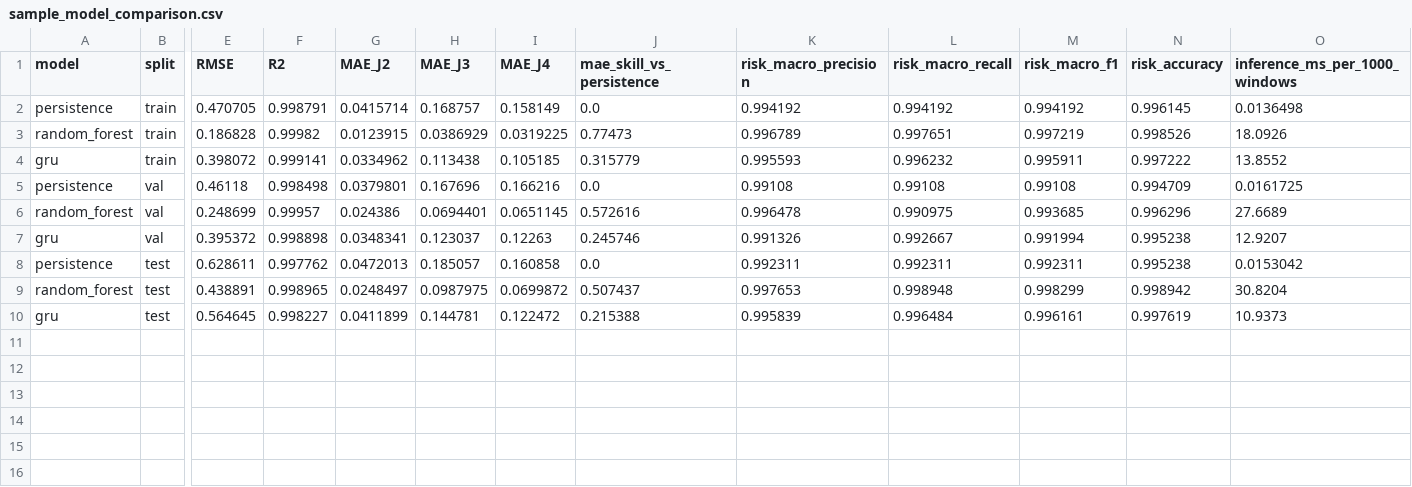
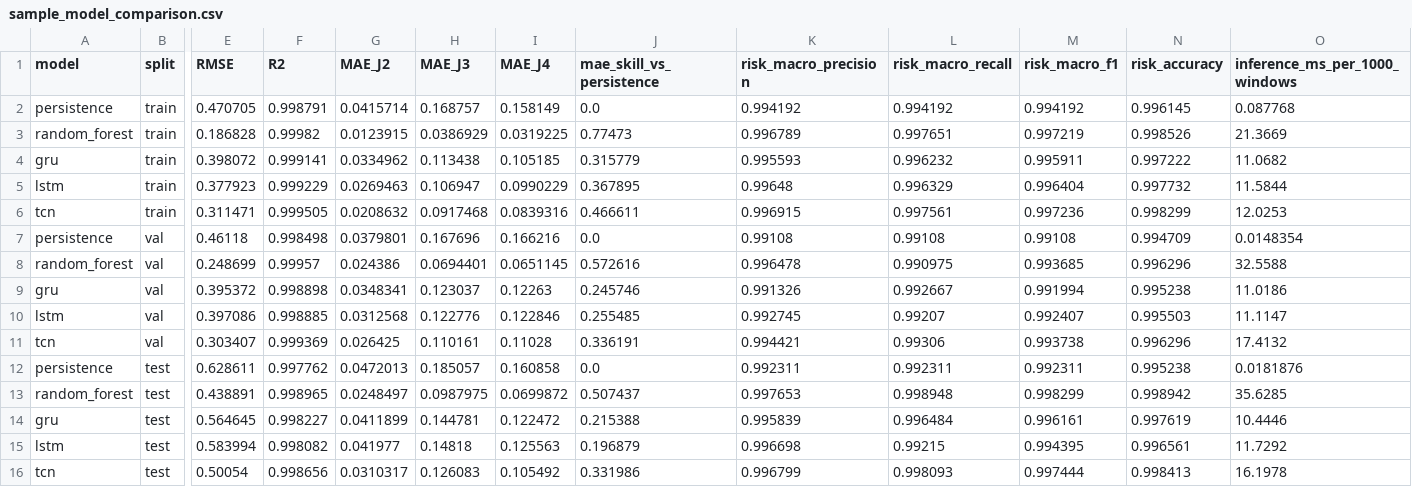
Before and after one commit to Paras-Gupta8/aquabalance, a CSV file: data/sample/sample_model_comparison.csv, drawn as a sheet; only a part is shown, gaps mark what is left out; addresses are those after the commit; rows hold the shown columns only; the diff names each change by its address in the sheet, - before the commit and + after, or states it on an @@ line.

```diff
--- a/data/sample/sample_model_comparison.csv
+++ b/data/sample/sample_model_comparison.csv
-O2 (inference_ms_per_1000_windows): 0.0136498
+O2 (inference_ms_per_1000_windows): 0.087768
-O3 (inference_ms_per_1000_windows): 18.0926
+O3 (inference_ms_per_1000_windows): 21.3669
-O4 (inference_ms_per_1000_windows): 13.8552
+O4 (inference_ms_per_1000_windows): 11.0682
+row 5: lstm | train | 0.377923 | 0.999229 | 0.0269463 | 0.106947 | 0.0990229 | 0.367895 | 0.99648 | 0.996329 | 0.996404 | 0.997732 | 11.5844
+row 6: tcn | train | 0.311471 | 0.999505 | 0.0208632 | 0.0917468 | 0.0839316 | 0.466611 | 0.996915 | 0.997561 | 0.997236 | 0.998299 | 12.0253
-O7 (inference_ms_per_1000_windows): 0.0161725
+O7 (inference_ms_per_1000_windows): 0.0148354
-O8 (inference_ms_per_1000_windows): 27.6689
+O8 (inference_ms_per_1000_windows): 32.5588
-O9 (inference_ms_per_1000_windows): 12.9207
+O9 (inference_ms_per_1000_windows): 11.0186
+row 10: lstm | val | 0.397086 | 0.998885 | 0.0312568 | 0.122776 | 0.122846 | 0.255485 | 0.992745 | 0.99207 | 0.992407 | 0.995503 | 11.1147
+row 11: tcn | val | 0.303407 | 0.999369 | 0.026425 | 0.110161 | 0.11028 | 0.336191 | 0.994421 | 0.99306 | 0.993738 | 0.996296 | 17.4132
-O12 (inference_ms_per_1000_windows): 0.0153042
+O12 (inference_ms_per_1000_windows): 0.0181876
-O13 (inference_ms_per_1000_windows): 30.8204
+O13 (inference_ms_per_1000_windows): 35.6285
-O14 (inference_ms_per_1000_windows): 10.9373
+O14 (inference_ms_per_1000_windows): 10.4446
+row 15: lstm | test | 0.583994 | 0.998082 | 0.041977 | 0.14818 | 0.125563 | 0.196879 | 0.996698 | 0.99215 | 0.994395 | 0.996561 | 11.7292
+row 16: tcn | test | 0.50054 | 0.998656 | 0.0310317 | 0.126083 | 0.105492 | 0.331986 | 0.996799 | 0.998093 | 0.997444 | 0.998413 | 16.1978
```
Also changed, not shown: 41 other files.
